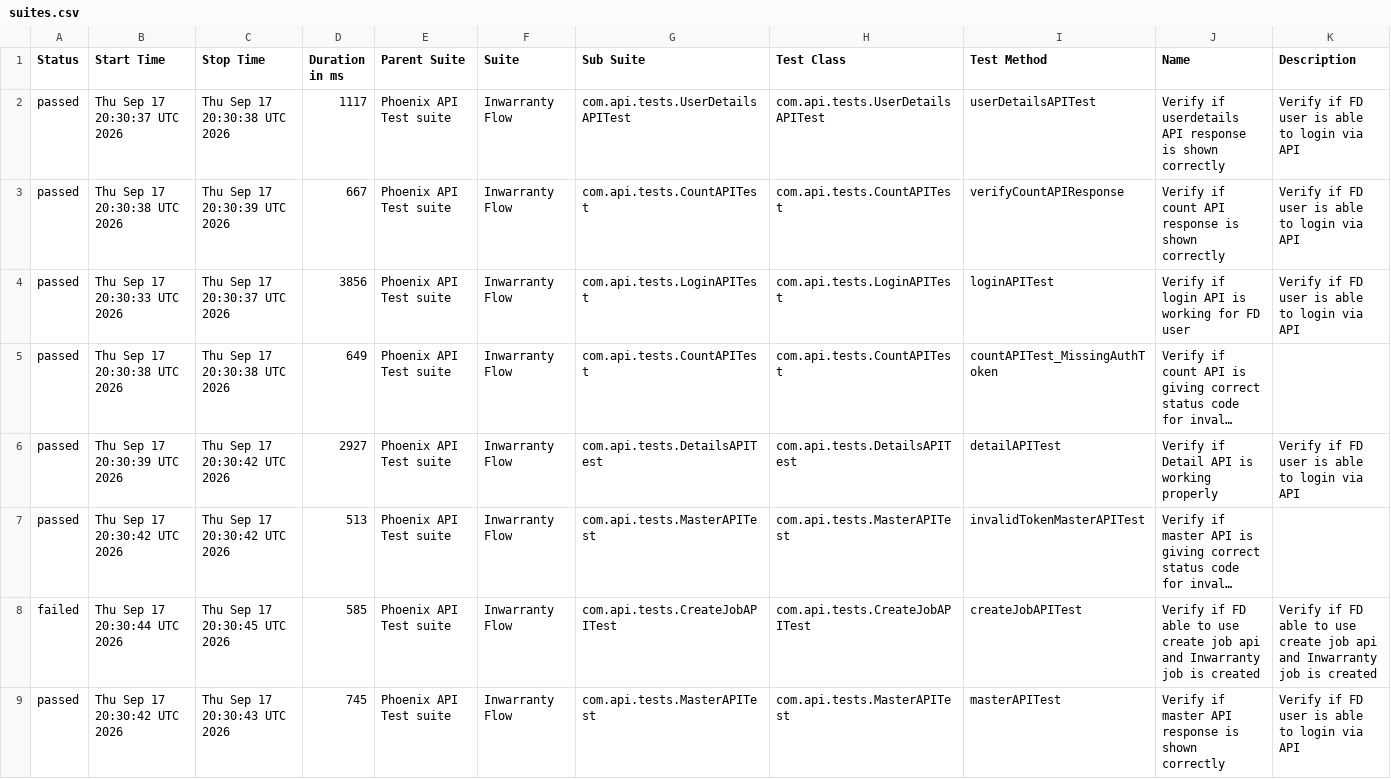
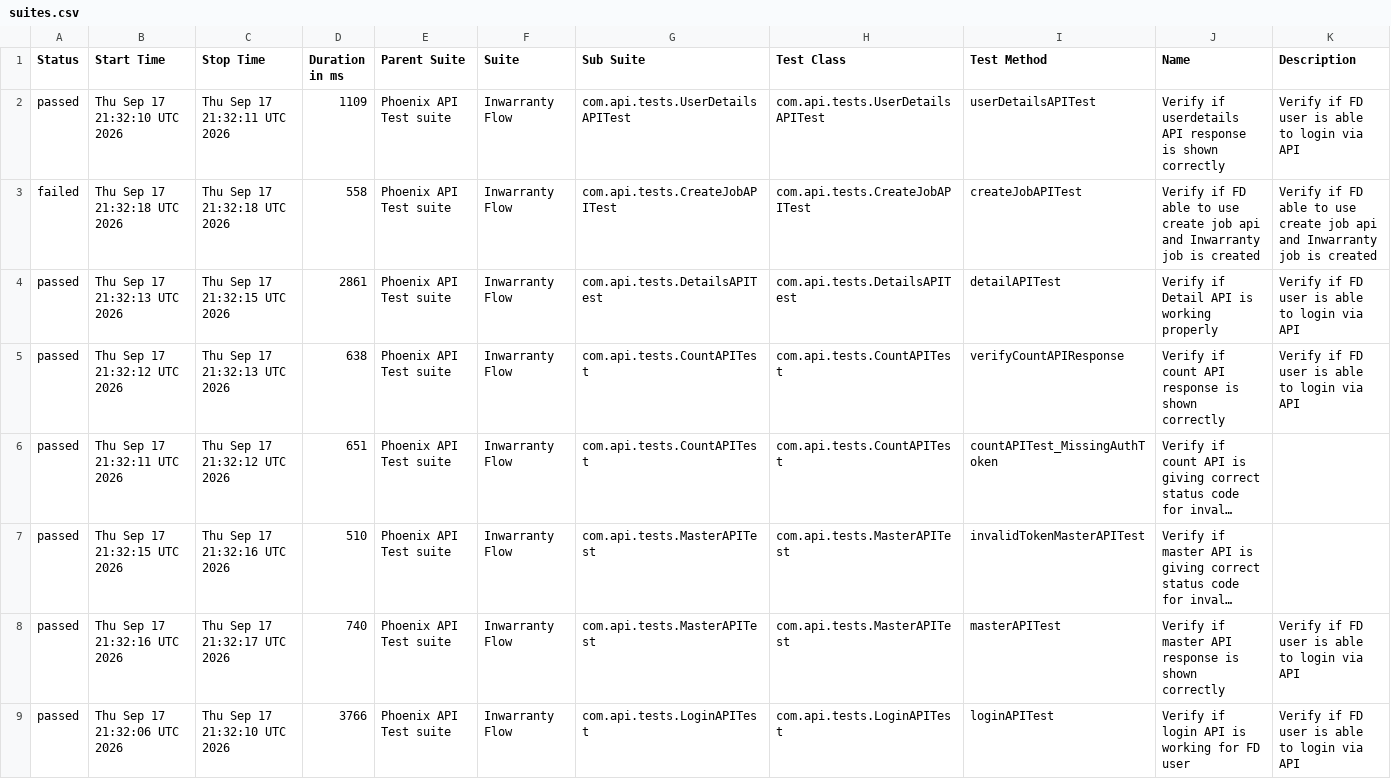
Before and after one commit to tusharS007/PhoenixTestAutomationFramework, a CSV file: data/suites.csv, drawn as a sheet; long unchanged cells end in …; removed rows and columns are numbered as before the commit, all else as after; the diff names each change by its address in the sheet, - before the commit and + after, or states it on an @@ line.

```diff
--- a/data/suites.csv
+++ b/data/suites.csv
-B2 (Start Time): Thu Sep 17 20:30:37 UTC 2026
+B2 (Start Time): Thu Sep 17 21:32:10 UTC 2026
-C2 (Stop Time): Thu Sep 17 20:30:38 UTC 2026
+C2 (Stop Time): Thu Sep 17 21:32:11 UTC 2026
-D2 (Duration in ms): 1117
+D2 (Duration in ms): 1109
+row 3: failed | Thu Sep 17 21:32:18 UTC 2026 | Thu Sep 17 21:32:18 UTC 2026 | 558 | Phoenix API Test suite | Inwarranty Flow | com.api.tests.CreateJobAPITest | com.api.tests.CreateJobAPITest | createJobAPITest | Verify if FD able to use create job api and Inwarranty job is created | Verify if FD able to use create job api and Inwarranty job is created
-B4 (Start Time): Thu Sep 17 20:30:38 UTC 2026
+B4 (Start Time): Thu Sep 17 21:32:13 UTC 2026
-C4 (Stop Time): Thu Sep 17 20:30:39 UTC 2026
+C4 (Stop Time): Thu Sep 17 21:32:15 UTC 2026
-D4 (Duration in ms): 667
+D4 (Duration in ms): 2861
-G4 (Sub Suite): com.api.tests.CountAPITest
+G4 (Sub Suite): com.api.tests.DetailsAPITest
-H4 (Test Class): com.api.tests.CountAPITest
+H4 (Test Class): com.api.tests.DetailsAPITest
-I4 (Test Method): verifyCountAPIResponse
+I4 (Test Method): detailAPITest
-J4 (Name): Verify if count API response is shown correctly
+J4 (Name): Verify if Detail API is working properly
-B5 (Start Time): Thu Sep 17 20:30:33 UTC 2026
+B5 (Start Time): Thu Sep 17 21:32:12 UTC 2026
-C5 (Stop Time): Thu Sep 17 20:30:37 UTC 2026
+C5 (Stop Time): Thu Sep 17 21:32:13 UTC 2026
-D5 (Duration in ms): 3856
+D5 (Duration in ms): 638
-G5 (Sub Suite): com.api.tests.LoginAPITest
+G5 (Sub Suite): com.api.tests.CountAPITest
-H5 (Test Class): com.api.tests.LoginAPITest
+H5 (Test Class): com.api.tests.CountAPITest
-I5 (Test Method): loginAPITest
+I5 (Test Method): verifyCountAPIResponse
-J5 (Name): Verify if login API is working for FD user
+J5 (Name): Verify if count API response is shown correctly
-B6 (Start Time): Thu Sep 17 20:30:38 UTC 2026
+B6 (Start Time): Thu Sep 17 21:32:11 UTC 2026
-C6 (Stop Time): Thu Sep 17 20:30:38 UTC 2026
+C6 (Stop Time): Thu Sep 17 21:32:12 UTC 2026
-D6 (Duration in ms): 649
+D6 (Duration in ms): 651
-row 6: passed | Thu Sep 17 20:30:39 UTC 2026 | Thu Sep 17 20:30:42 UTC 2026 | 2927 | Phoenix API Test suite | Inwarranty Flow | com.api.tests.DetailsAPITest | com.api.tests.DetailsAPITest | detailAPITest | Verify if Detail API is working properly | Verify if FD user is able to login via API
-B7 (Start Time): Thu Sep 17 20:30:42 UTC 2026
+B7 (Start Time): Thu Sep 17 21:32:15 UTC 2026
-C7 (Stop Time): Thu Sep 17 20:30:42 UTC 2026
+C7 (Stop Time): Thu Sep 17 21:32:16 UTC 2026
-D7 (Duration in ms): 513
+D7 (Duration in ms): 510
-row 8: failed | Thu Sep 17 20:30:44 UTC 2026 | Thu Sep 17 20:30:45 UTC 2026 | 585 | Phoenix API Test suite | Inwarranty Flow | com.api.tests.CreateJobAPITest | com.api.tests.CreateJobAPITest | createJobAPITest | Verify if FD able to use create job api and Inwarranty job is created | Verify if FD able to use create job api and Inwarranty job is created
-B8 (Start Time): Thu Sep 17 20:30:42 UTC 2026
+B8 (Start Time): Thu Sep 17 21:32:16 UTC 2026
-C8 (Stop Time): Thu Sep 17 20:30:43 UTC 2026
+C8 (Stop Time): Thu Sep 17 21:32:17 UTC 2026
-D8 (Duration in ms): 745
+D8 (Duration in ms): 740
+row 9: passed | Thu Sep 17 21:32:06 UTC 2026 | Thu Sep 17 21:32:10 UTC 2026 | 3766 | Phoenix API Test suite | Inwarranty Flow | com.api.tests.LoginAPITest | com.api.tests.LoginAPITest | loginAPITest | Verify if login API is working for FD user | Verify if FD user is able to login via API
```
Also changed, not shown: data/behaviors.csv, 58 other files.
